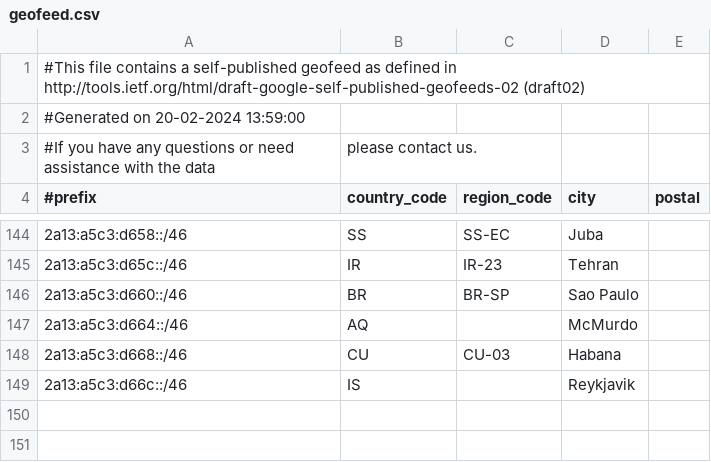
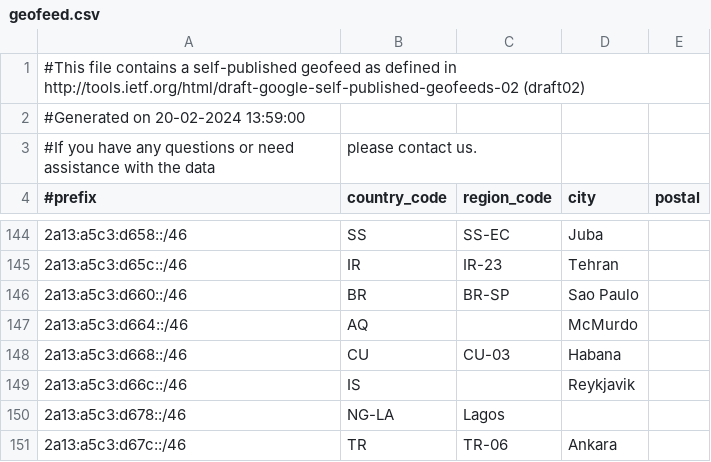
Before and after one commit to MoeDove-LLC/WEB, a CSV file: geofeed.csv, drawn as a sheet; only a part is shown, gaps mark what is left out.

Commit message:
Update geofeed.csv

```diff
--- a/geofeed.csv
+++ b/geofeed.csv
@@ -149 +149,3 @@
 2a13:a5c3:d66c::/46,IS,,Reykjavik,
+2a13:a5c3:d678::/46,NG-LA,Lagos,
+2a13:a5c3:d67c::/46,TR,TR-06,Ankara,
```
